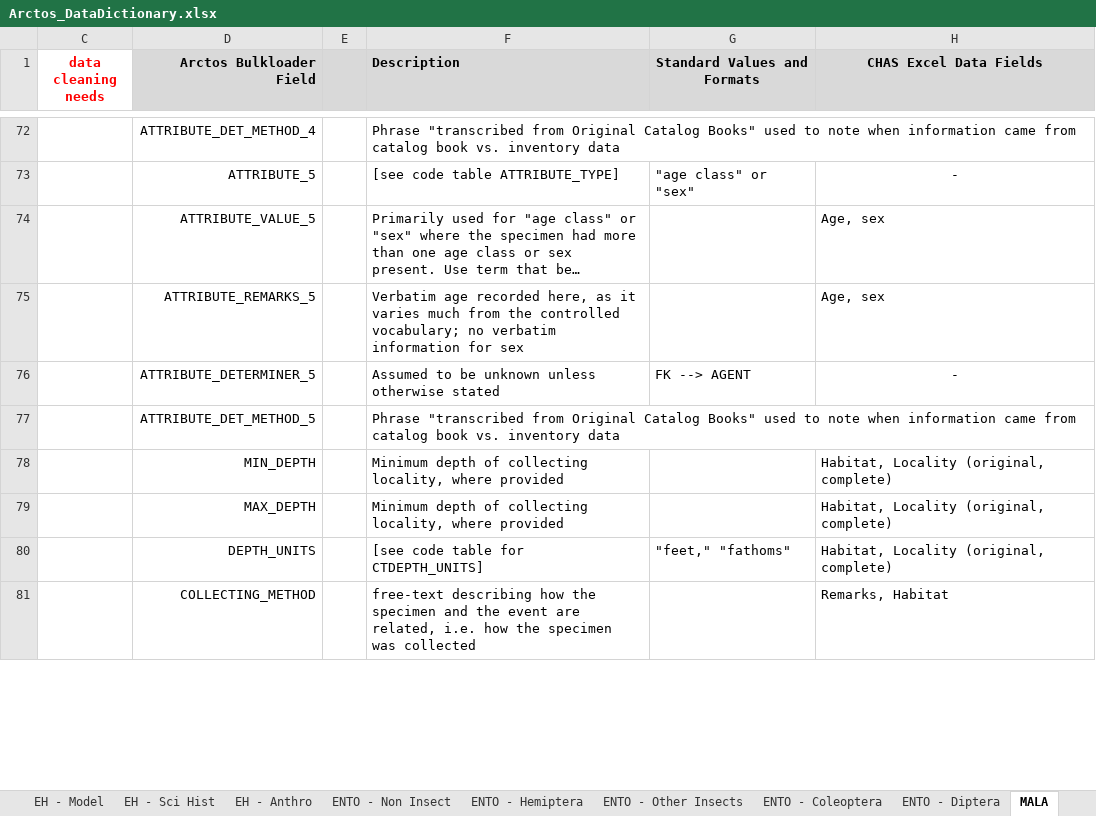
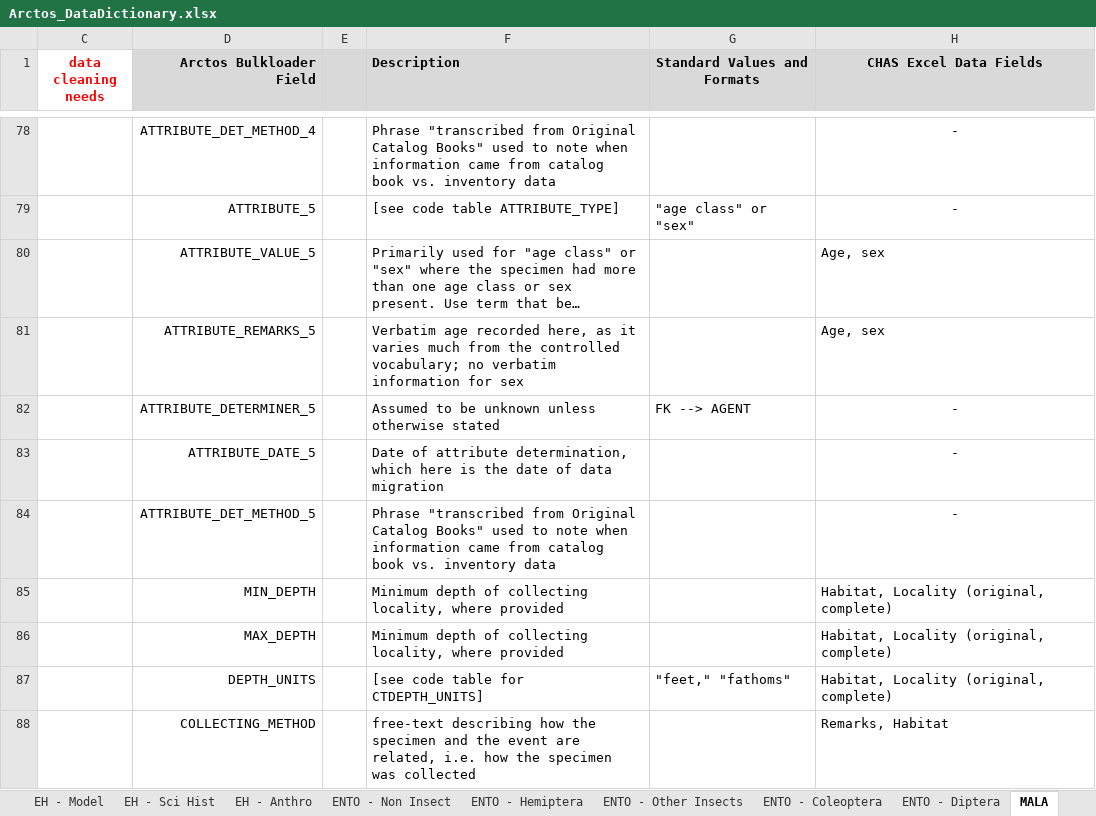
Before and after one commit to ChicagoAcademyofSciences/data-cleaning, an Excel workbook: Arctos_DataDictionary.xlsx, sheet MALA, drawn as a sheet; only a part is shown, gaps mark what is left out; long unchanged cells end in …; values as stored, in another font and other column widths than the file's, no borders; addresses are those after the commit; the diff covers the shown part only; the diff names each change by its address in the sheet, - before the commit and + after, or states it on an @@ line.

```diff
--- a/Arctos_DataDictionary.xlsx (sheet MALA)
+++ b/Arctos_DataDictionary.xlsx (sheet MALA)
-H78 (CHAS Excel Data Fields): (empty)
+H78 (CHAS Excel Data Fields): -
+row 83:  | ATTRIBUTE_DATE_5 |  | Date of attribute determination, which here is the date of data migration |  | -
-H84 (CHAS Excel Data Fields): (empty)
+H84 (CHAS Excel Data Fields): -
```
Also changed, not shown: 6 added rows, 1 removed row, 20 edited cells and cell formats elsewhere in this sheet.
